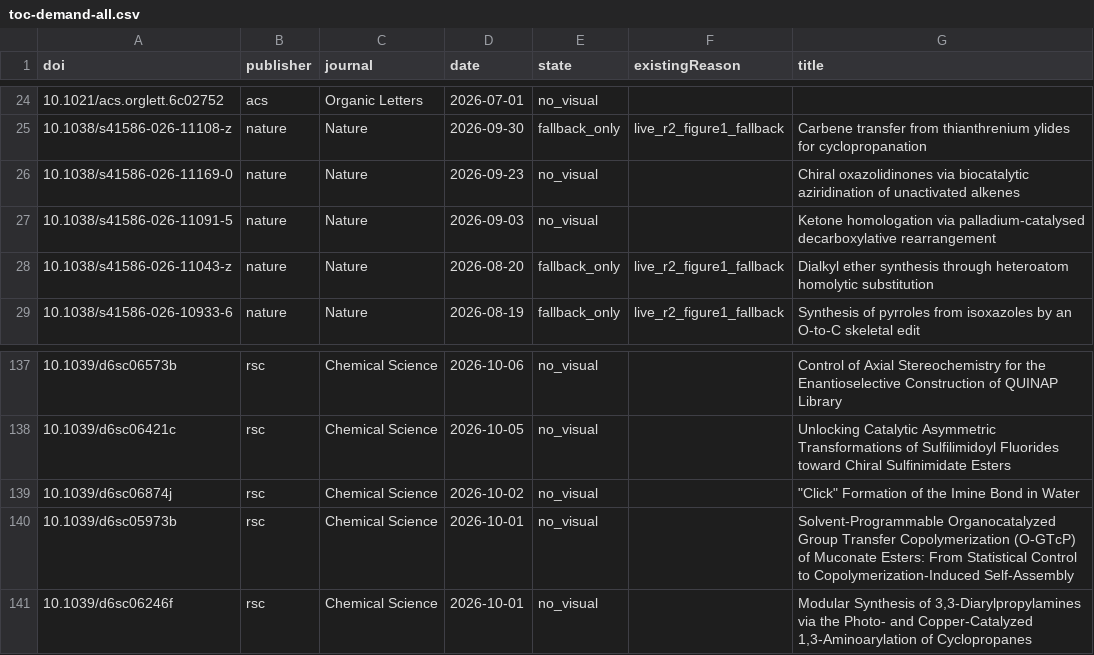
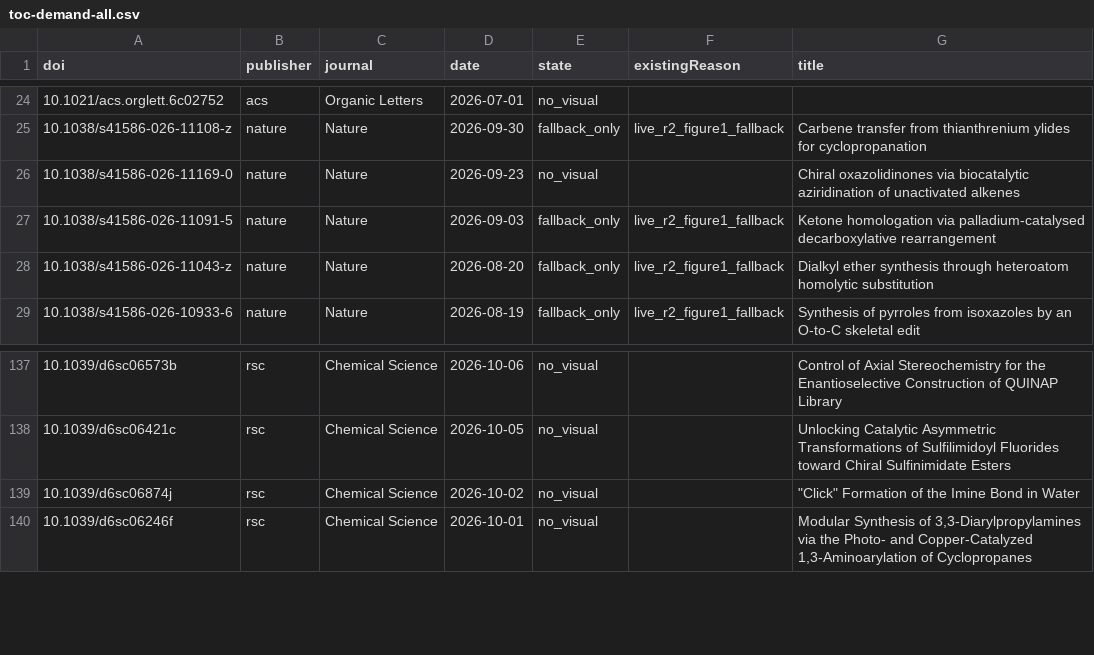
Before and after one commit to zhou526316-sys/organic-synthesis-gallery, a CSV file: toc-collector/queues/toc-demand-all.csv, drawn as a sheet; only a part is shown, gaps mark what is left out.

```diff
--- a/toc-collector/queues/toc-demand-all.csv
+++ b/toc-collector/queues/toc-demand-all.csv
@@ -26,3 +26,3 @@ doi,publisher,journal,date,state,existingReason,title
 10.1038/s41586-026-11169-0,nature,Nature,2026-09-23,no_visual,,Chiral oxazolidinones via biocatalytic aziridination of unactivated alkenes
-10.1038/s41586-026-11091-5,nature,Nature,2026-09-03,no_visual,,Ketone homologation via palladium-catalysed decarboxylative rearrangement
+10.1038/s41586-026-11091-5,nature,Nature,2026-09-03,fallback_only,live_r2_figure1_fallback,Ketone homologation via palladium-catalysed decarboxylative rearrangement
 10.1038/s41586-026-11043-z,nature,Nature,2026-08-20,fallback_only,live_r2_figure1_fallback,Dialkyl ether synthesis through heteroatom homolytic substitution
@@ -139,3 +139,2 @@ doi,publisher,journal,date,state,existingReason,title
 10.1039/d6sc06874j,rsc,Chemical Science,2026-10-02,no_visual,,"""Click"" Formation of the Imine Bond in Water"
-10.1039/d6sc05973b,rsc,Chemical Science,2026-10-01,no_visual,,Solvent-Programmable Organocatalyzed Group Transfer Copolymerization (O-GTcP) of Muconate Esters: From Statistical Control to Copolymerization-Induced Self-Assembly
 10.1039/d6sc06246f,rsc,Chemical Science,2026-10-01,no_visual,,"Modular Synthesis of 3,3-Diarylpropylamines via the Photo- and Copper-Catalyzed 1,3-Aminoarylation of Cyclopropanes"
```
Also changed, not shown: 9 other files.
